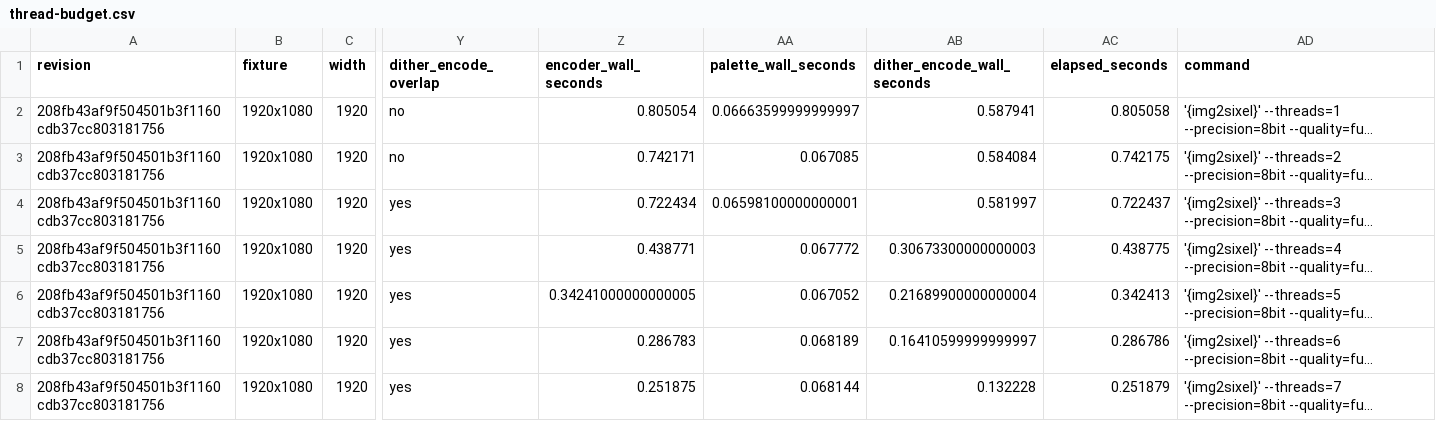
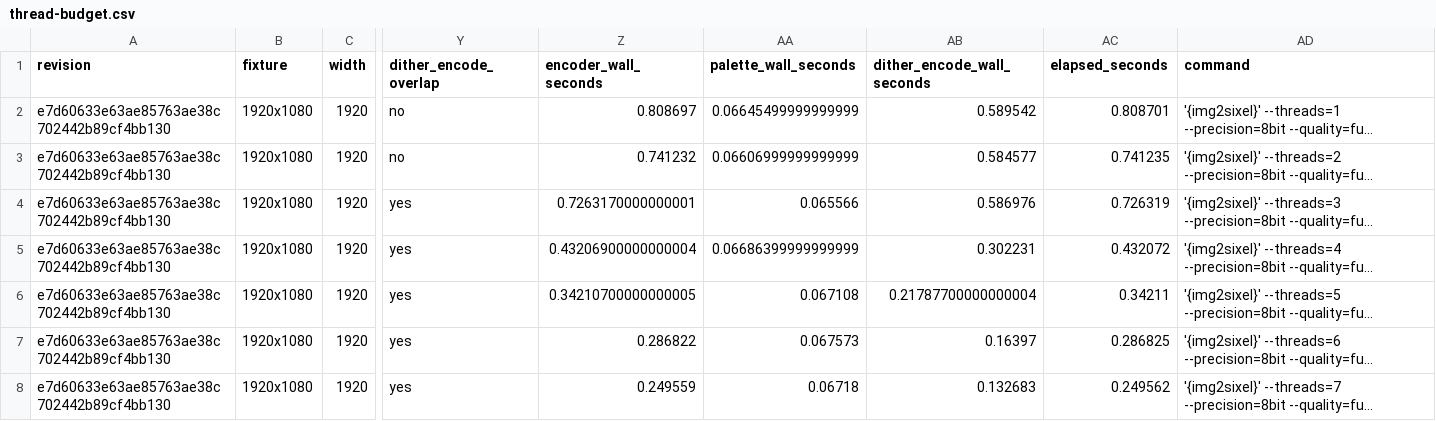
Before and after one commit to saitoha/libsixel, a CSV file: docs/threading/measurements/thread-budget.csv, drawn as a sheet; only a part is shown, gaps mark what is left out; long unchanged cells end in …; the diff covers the shown part only; the diff names each change by its address in the sheet, - before the commit and + after, or states it on an @@ line.

```diff
--- a/docs/threading/measurements/thread-budget.csv
+++ b/docs/threading/measurements/thread-budget.csv
-A2:A8 (revision): 208fb43af9f504501b3f1160cdb37cc803181756
+A2:A8 (revision): e7d60633e63ae85763ae38c702442b89cf4bb130
-Z2 (encoder_wall_seconds): 0.805054
+Z2 (encoder_wall_seconds): 0.808697
-AA2 (palette_wall_seconds): 0.06663599999999997
+AA2 (palette_wall_seconds): 0.06645499999999999
-AB2 (dither_encode_wall_seconds): 0.587941
+AB2 (dither_encode_wall_seconds): 0.589542
-AC2 (elapsed_seconds): 0.805058
+AC2 (elapsed_seconds): 0.808701
-Z3 (encoder_wall_seconds): 0.742171
+Z3 (encoder_wall_seconds): 0.741232
-AA3 (palette_wall_seconds): 0.067085
+AA3 (palette_wall_seconds): 0.06606999999999999
-AB3 (dither_encode_wall_seconds): 0.584084
+AB3 (dither_encode_wall_seconds): 0.584577
-AC3 (elapsed_seconds): 0.742175
+AC3 (elapsed_seconds): 0.741235
-Z4 (encoder_wall_seconds): 0.722434
+Z4 (encoder_wall_seconds): 0.7263170000000001
-AA4 (palette_wall_seconds): 0.06598100000000001
+AA4 (palette_wall_seconds): 0.065566
-AB4 (dither_encode_wall_seconds): 0.581997
+AB4 (dither_encode_wall_seconds): 0.586976
-AC4 (elapsed_seconds): 0.722437
+AC4 (elapsed_seconds): 0.726319
-Z5 (encoder_wall_seconds): 0.438771
+Z5 (encoder_wall_seconds): 0.43206900000000004
-AA5 (palette_wall_seconds): 0.067772
+AA5 (palette_wall_seconds): 0.06686399999999999
-AB5 (dither_encode_wall_seconds): 0.30673300000000003
+AB5 (dither_encode_wall_seconds): 0.302231
-AC5 (elapsed_seconds): 0.438775
+AC5 (elapsed_seconds): 0.432072
-Z6 (encoder_wall_seconds): 0.34241000000000005
+Z6 (encoder_wall_seconds): 0.34210700000000005
-AA6 (palette_wall_seconds): 0.067052
+AA6 (palette_wall_seconds): 0.067108
-AB6 (dither_encode_wall_seconds): 0.21689900000000004
+AB6 (dither_encode_wall_seconds): 0.21787700000000004
-AC6 (elapsed_seconds): 0.342413
+AC6 (elapsed_seconds): 0.34211
-Z7 (encoder_wall_seconds): 0.286783
+Z7 (encoder_wall_seconds): 0.286822
-AA7 (palette_wall_seconds): 0.068189
+AA7 (palette_wall_seconds): 0.067573
-AB7 (dither_encode_wall_seconds): 0.16410599999999997
+AB7 (dither_encode_wall_seconds): 0.16397
-AC7 (elapsed_seconds): 0.286786
+AC7 (elapsed_seconds): 0.286825
-Z8 (encoder_wall_seconds): 0.251875
+Z8 (encoder_wall_seconds): 0.249559
-AA8 (palette_wall_seconds): 0.068144
+AA8 (palette_wall_seconds): 0.06718
-AB8 (dither_encode_wall_seconds): 0.132228
+AB8 (dither_encode_wall_seconds): 0.132683
-AC8 (elapsed_seconds): 0.251879
+AC8 (elapsed_seconds): 0.249562
```
Also changed, not shown: 25 edited cells elsewhere in this file, docs/threading/measurements/decoder-size-comparison.csv, docs/threading/measurements/decoder-thread-scaling.csv, 17 other files.
